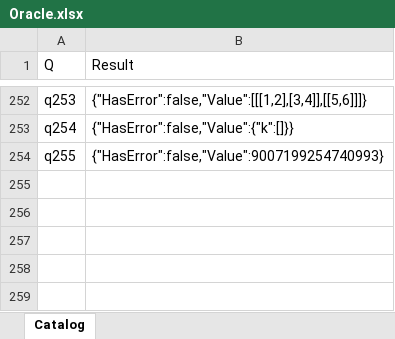
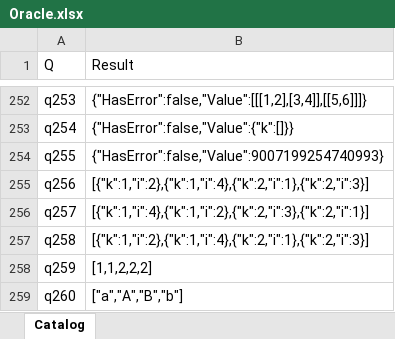
Before and after one commit to lawless-m/MrsFlow, an Excel workbook: Oracle/Oracle.xlsx, sheet Catalog, drawn as a sheet; only a part is shown, gaps mark what is left out; values as stored, in another font and other column widths than the file's, no borders; table styles not drawn; the diff names each change by its address in the sheet, - before the commit and + after, or states it on an @@ line.

Commit message:
Oracle: q256-q260 — List.Sort/Table.Sort stability (3/5 byte-exact)
Per-case:
- q256 List.Sort(records, each _[k]) (1-arg key fn): mrsflow errors
  "callback: arity mismatch: expected 1, got 2"; PQ accepts. PQ
  supports BOTH (a,b) => ordering (2-arg) AND each keyFn (1-arg).
  Mrsflow only accepts 2-arg.
- q257 same shape, reversed input: same mrsflow error; PQ returns
  [{k=1,i=4},{k=1,i=2},{k=2,i=3},{k=2,i=1}] — stable: original
  order preserved within equal-k groups.
- q258 Table.Sort by "k" column on equal-k rows: both
  [{k=1,i=2},{k=1,i=4},{k=2,i=1},{k=2,i=3}] ✅ — STABLE in both.
- q259 List.Sort scalars: both [1,1,2,2,2] ✅
- q260 List.Sort + Comparer.OrdinalIgnoreCase on {"B","a","A","b"}:
  both ["a","A","B","b"] ✅ — case-insensitive stable: a before A,
  B before b (input-order tie-break).

Real bug: mrsflow List.Sort doesn't accept 1-arg key-extractor
function. PQ's signature is more flexible.

Confirmed: stable sort agreement in mrsflow + PQ for the 2-arg
comparer / column-name / built-in-comparer paths.

```diff
--- a/Oracle/Oracle.xlsx (sheet Catalog)
+++ b/Oracle/Oracle.xlsx (sheet Catalog)
+row 255: q256 | [{"k":1,"i":2},{"k":1,"i":4},{"k":2,"i":1},{"k":2,"i":3}]
+row 256: q257 | [{"k":1,"i":4},{"k":1,"i":2},{"k":2,"i":3},{"k":2,"i":1}]
+row 257: q258 | [{"k":1,"i":2},{"k":1,"i":4},{"k":2,"i":1},{"k":2,"i":3}]
+row 258: q259 | [1,1,2,2,2]
+row 259: q260 | ["a","A","B","b"]
```
Also changed, not shown: 16 other files.
